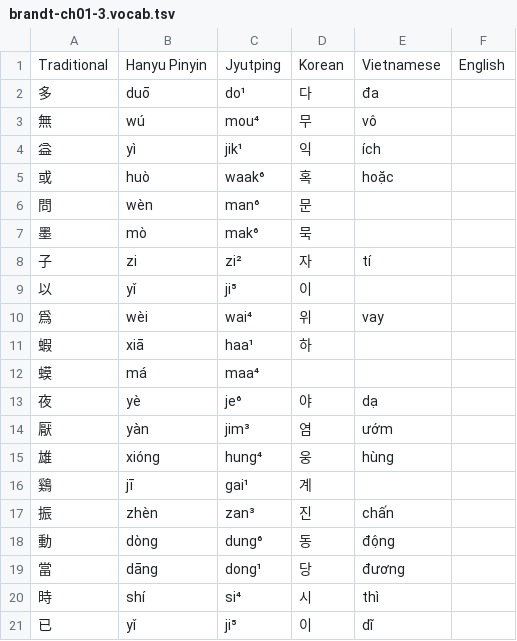
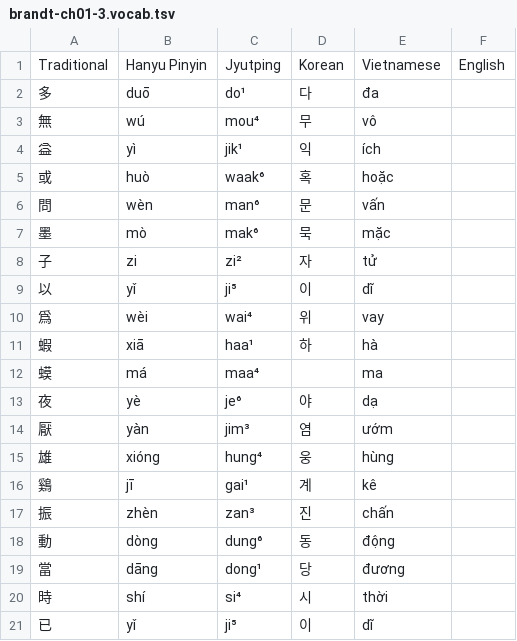
Before and after one commit to TheHanziChauvanist/hanlib, a TSV file: texts/brandt-ch01-3.vocab.tsv, drawn as a sheet.

Commit message:
added vi readings to ch01-3

```diff
--- a/texts/brandt-ch01-3.vocab.tsv
+++ b/texts/brandt-ch01-3.vocab.tsv
@@ -5,9 +5,9 @@ Traditional	Hanyu Pinyin	Jyutping	Korean	Vietnamese	English
 或	huò	waak⁶	혹	hoặc	
-問	wèn	man⁶	문		
-墨	mò	mak⁶	묵		
-子	zi	zi²	자	tí	
-以	yǐ	ji⁵	이		
+問	wèn	man⁶	문	vấn	
+墨	mò	mak⁶	묵	mặc	
+子	zi	zi²	자	tử
+以	yǐ	ji⁵	이	dĩ	
 爲	wèi	wai⁴	위	vay	
-蝦	xiā	haa¹	하		
-蟆	má	maa⁴			
+蝦	xiā	haa¹	하	hà
+蟆	má	maa⁴		ma		
 夜	yè	je⁶	야	dạ	
@@ -15,3 +15,3 @@ Traditional	Hanyu Pinyin	Jyutping	Korean	Vietnamese	English
 雄	xióng	hung⁴	웅	hùng	
-鷄	jī	gai¹	계		
+鷄	jī	gai¹	계	kê	
 振	zhèn	zan³	진	chấn	
@@ -19,3 +19,3 @@ Traditional	Hanyu Pinyin	Jyutping	Korean	Vietnamese	English
 當	dāng	dong¹	당	đương	
-時	shí	si⁴	시	thì	
+時	shí	si⁴	시	thời	
 已	yǐ	ji⁵	이	dĩ	
```
